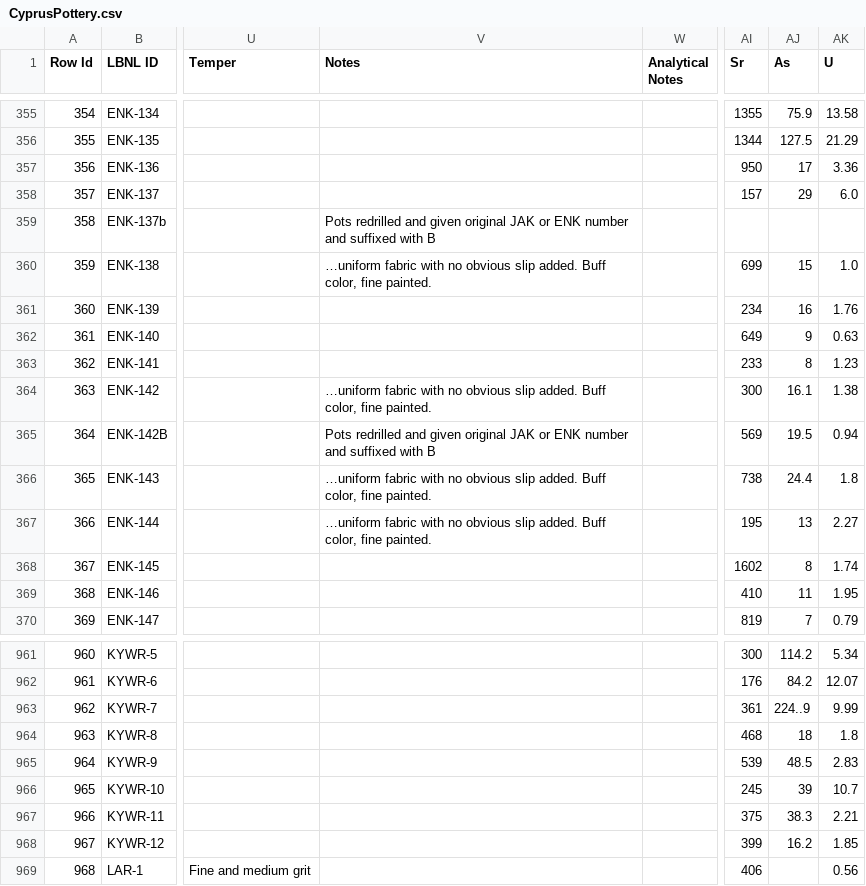
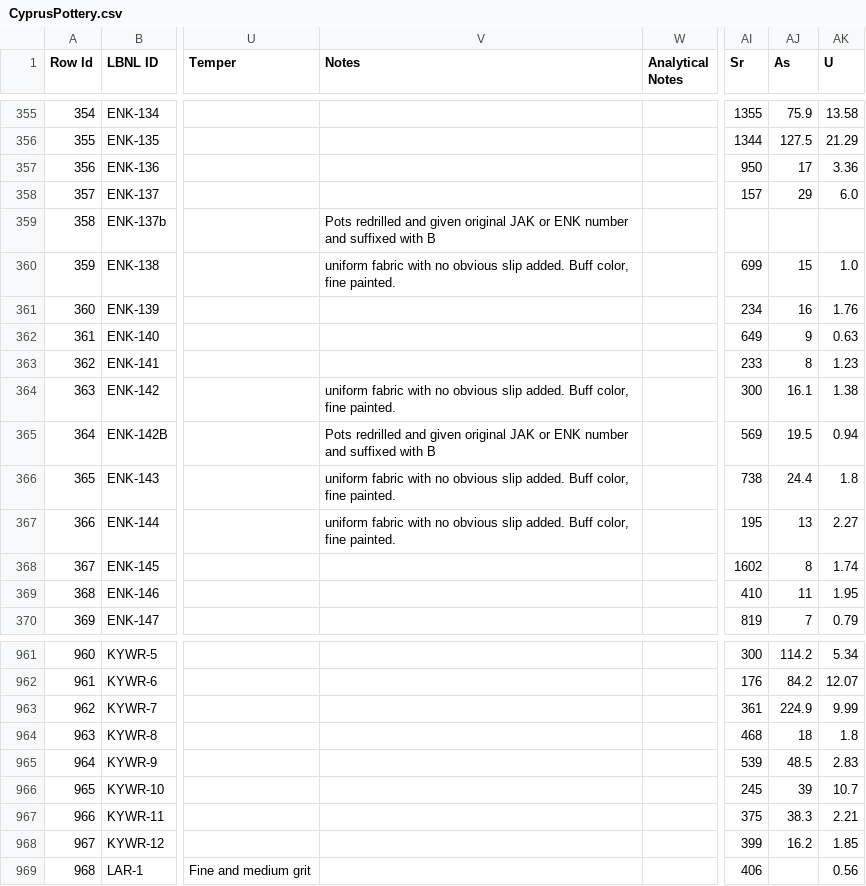
Before and after one commit to AndreWeenk/DataAnalysis, a CSV file: CyprusPottery.csv, drawn as a sheet; only a part is shown, gaps mark what is left out; the diff names each change by its address in the sheet, - before the commit and + after, or states it on an @@ line.

Commit message:
Update CyprusPottery.csv

```diff
--- a/CyprusPottery.csv
+++ b/CyprusPottery.csv
-V360 (Notes): …uniform fabric with…
+V360 (Notes): uniform fabric with…
-V364 (Notes): …uniform fabric with…
+V364 (Notes): uniform fabric with…
-V366:V367 (Notes): …uniform fabric with…
+V366:V367 (Notes): uniform fabric with…
-AJ963 (As): 224..9
+AJ963 (As): 224.9
```
